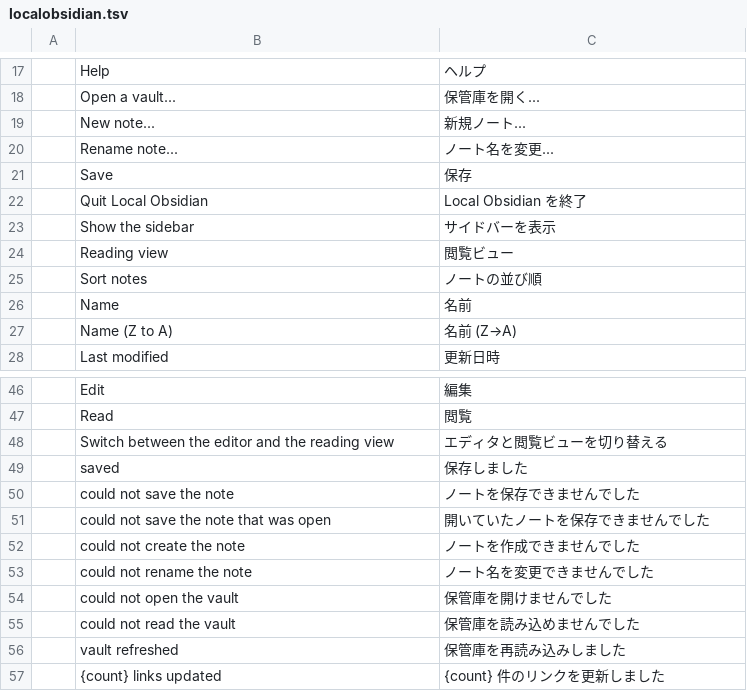
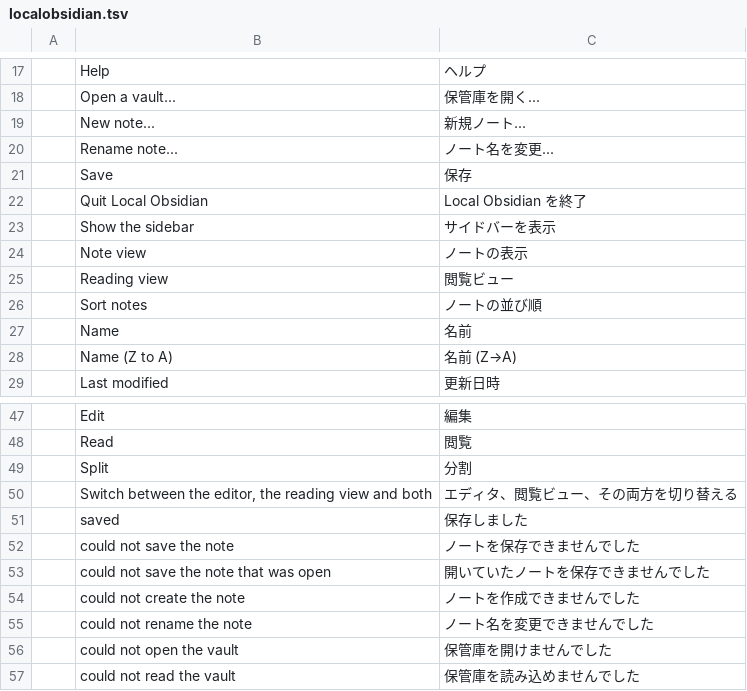
Before and after one commit to Anon5T4R/Local-Obsidian, a TSV file: i18n/locales/ja/localobsidian.tsv, drawn as a sheet; only a part is shown, gaps mark what is left out; the shorter side is filled out with more unchanged rows.

Commit message:
editor+preview rico: comandos Markdown numa crate propria, tabelas/imagens/callouts e modo dividido
- localobsidian-editor (L2, sem egui): toggle de **/*/\/~~/==, prefixos de lista e
  citacao, lista numerada que conta, heading que cicla, indentacao, continuacao de
  item no Enter, checkbox por ordem de fonte e o [[ em digitacao.
- editor_keys: Ctrl+B/I/E/Shift+E, Tab/Shift+Tab, Ctrl+Enter e continuacao de lista
  SEM comer o Enter (IME: japones/coreano/chines confirmam candidato com Enter).
- preview rico: tabelas com alinhamento, imagens de _attachments (image 0.25, cache
  por mtime, downscale 1600px), callouts (tipos do ecossistema com cor propria) e
  embeds virando callout [!embed].
- modo Edit | Read | Split (prefs.json com 'view', le o 'preview_open' antigo).
- i18n pt-br/es/ja das strings novas.

```diff
--- a/i18n/locales/ja/localobsidian.tsv
+++ b/i18n/locales/ja/localobsidian.tsv
@@ -23,2 +23,3 @@
 	Show the sidebar	サイドバーを表示
+	Note view	ノートの表示
 	Reading view	閲覧ビュー
@@ -47,3 +48,4 @@
 	Read	閲覧
-	Switch between the editor and the reading view	エディタと閲覧ビューを切り替える
+	Split	分割
+	Switch between the editor, the reading view and both	エディタ、閲覧ビュー、その両方を切り替える
 	saved	保存しました
```
Also changed, not shown: i18n/locales/es/localobsidian.tsv, i18n/locales/pt-br/localobsidian.tsv, 21 other files.
